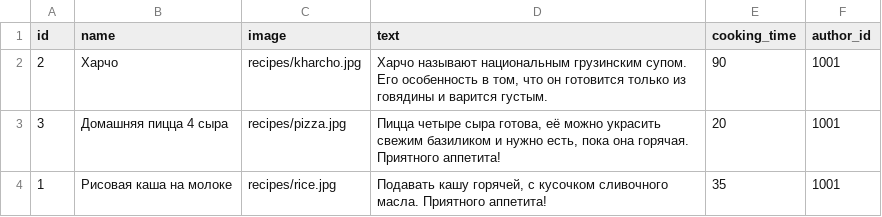
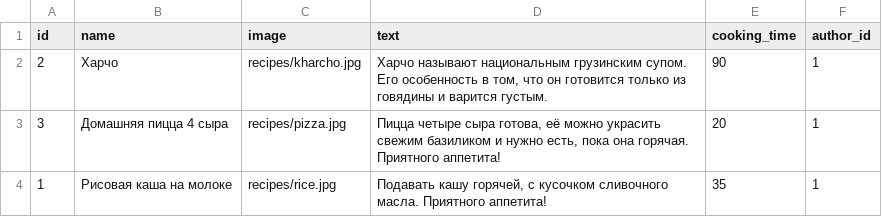
Before and after one commit to sidelkin1/foodgram-project-react, a CSV file: backend/data/recipes_recipe.csv, drawn as a sheet.

```diff
--- a/backend/data/recipes_recipe.csv
+++ b/backend/data/recipes_recipe.csv
@@ -1,4 +1,4 @@
 "id","name","image","text","cooking_time","author_id"
-"2","Харчо","recipes/kharcho.jpg","Харчо называют национальным грузинским супом. Его особенность в том, что он готовится только из говядины и варится густым.","90","1001"
-"3","Домашняя пицца 4 сыра","recipes/pizza.jpg","Пицца четыре сыра готова, её можно украсить свежим базиликом и нужно есть, пока она горячая. Приятного аппетита!","20","1001"
-"1","Рисовая каша на молоке","recipes/rice.jpg","Подавать кашу горячей, с кусочком сливочного масла. Приятного аппетита!","35","1001"
+"2","Харчо","recipes/kharcho.jpg","Харчо называют национальным грузинским супом. Его особенность в том, что он готовится только из говядины и варится густым.","90","1"
+"3","Домашняя пицца 4 сыра","recipes/pizza.jpg","Пицца четыре сыра готова, её можно украсить свежим базиликом и нужно есть, пока она горячая. Приятного аппетита!","20","1"
+"1","Рисовая каша на молоке","recipes/rice.jpg","Подавать кашу горячей, с кусочком сливочного масла. Приятного аппетита!","35","1"
```
Also changed, not shown: 13 other files.
